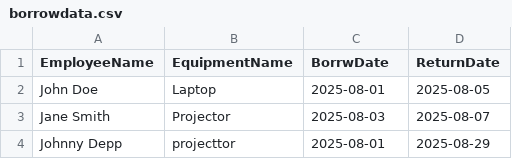
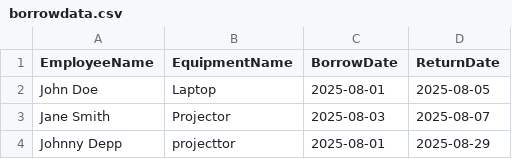
Before and after one commit to cphetsri/progfun, a CSV file: borrowdata.csv, drawn as a sheet; the diff names each change by its address in the sheet, - before the commit and + after, or states it on an @@ line.

```diff
--- a/borrowdata.csv
+++ b/borrowdata.csv
-C1: BorrwDate
+C1: BorrowDate
```
Also changed, not shown: 2 other files.
